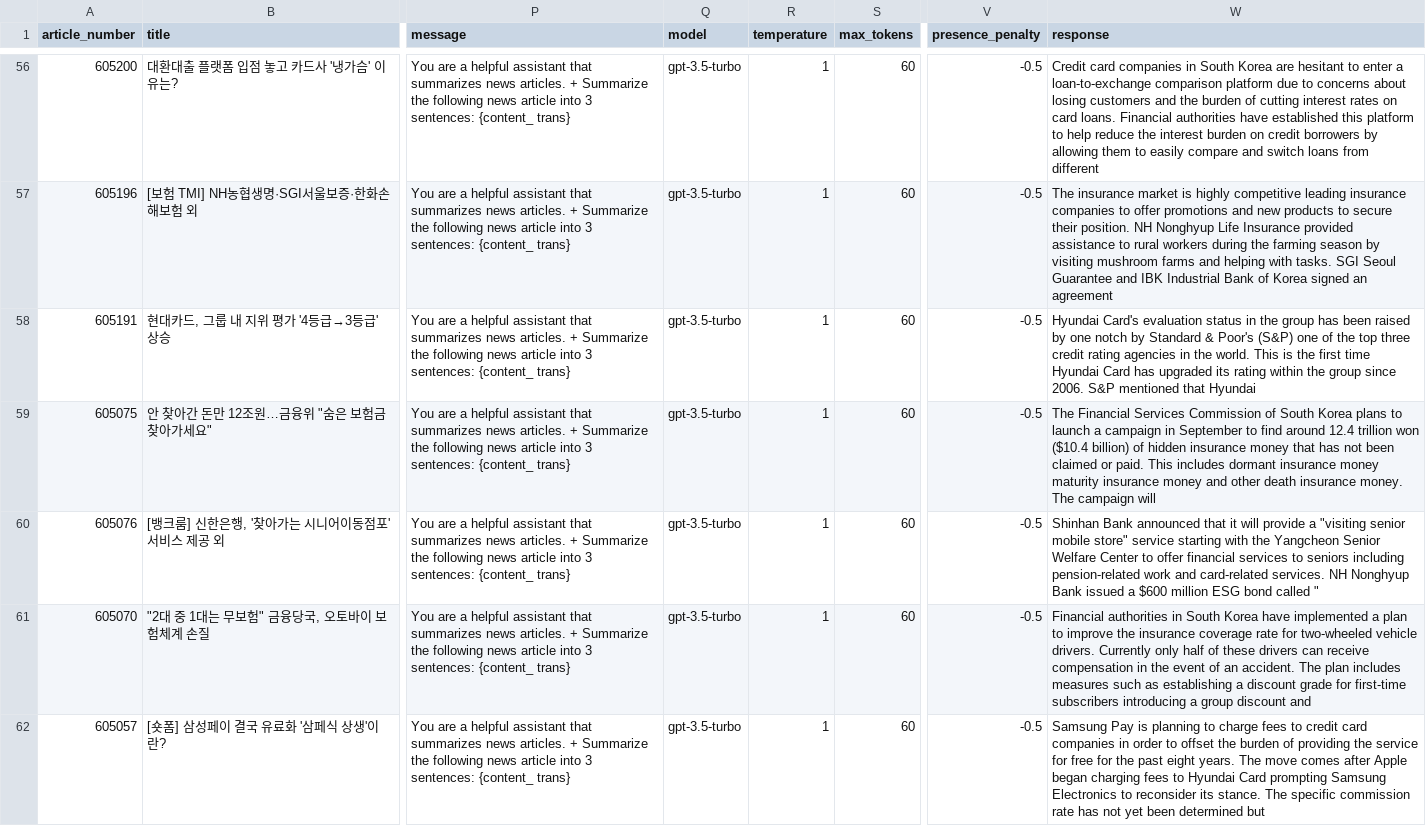
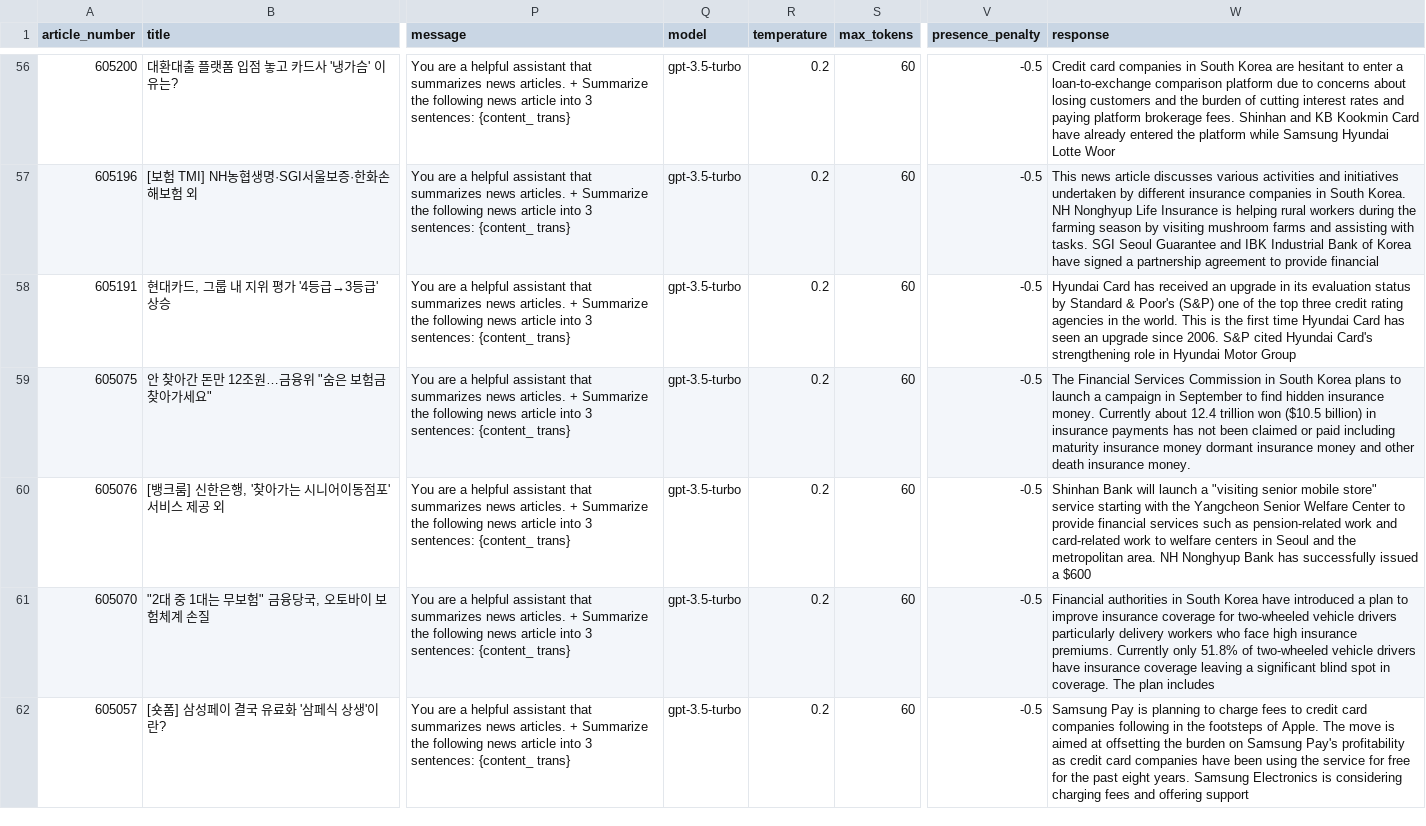
Before and after one commit to taehoonnnnn/btf_2023_ai, a CSV file: phu/output_folder/output_custom.csv, drawn as a sheet; only a part is shown, gaps mark what is left out; the diff covers the shown part only; the diff names each change by its address in the sheet, - before the commit and + after, or states it on an @@ line.

```diff
--- a/phu/output_folder/output_custom.csv
+++ b/phu/output_folder/output_custom.csv
-R56:R62 (temperature): 1
+R56:R62 (temperature): 0.2
-W56 (response): …interest rates on card loans. Financial authorities have established this platform to help reduce the interest burden on credit borrowers by allowing them to easily compare and switch loans from different
+W56 (response): …interest rates and paying platform brokerage fees. Shinhan and KB Kookmin Card have already entered the platform while Samsung Hyundai Lotte Woor
-W57 (response): The insurance market is highly competitive leading insurance companies to offer promotions and new products to secure their position. NH Nonghyup Life Insurance provided assistance to rural workers during the farming season by visiting mushroom farms and helping with tasks. SGI Seoul Guarantee and IBK Industrial Bank of Korea signed an agreement
+W57 (response): This news article discusses various activities and initiatives undertaken by different insurance companies in South Korea. NH Nonghyup Life Insurance is helping rural workers during the farming season by visiting mushroom farms and assisting with tasks. SGI Seoul Guarantee and IBK Industrial Bank of Korea have signed a partnership agreement to provide financial
-W58 (response): Hyundai Card's evaluation status in the group has been raised by one notch by Standard & Poor's (S&P) one of the top three credit rating agencies in the world. This is the first time Hyundai Card has upgraded its rating within the group since 2006. S&P mentioned that Hyundai
+W58 (response): Hyundai Card has received an upgrade in its evaluation status by Standard & Poor's (S&P) one of the top three credit rating agencies in the world. This is the first time Hyundai Card has seen an upgrade since 2006. S&P cited Hyundai Card's strengthening role in Hyundai Motor Group
-W59 (response): …Services Commission of South Korea plans to launch a campaign in September to find around 12.4 trillion won ($10.4 billion) of hidden insurance money that has not been claimed or paid. This includes dormant insurance money maturity insurance money and other death insurance money. The campaign will
+W59 (response): …Services Commission in South Korea plans to launch a campaign in September to find hidden insurance money. Currently about 12.4 trillion won ($10.5 billion) in insurance payments has not been claimed or paid including maturity insurance money dormant insurance money and other death insurance money.
-W60 (response): Shinhan Bank announced that it will provide a "visiting senior mobile store" service starting with the Yangcheon Senior Welfare Center to offer financial services to seniors including pension-related work and card-related services. NH Nonghyup Bank issued a $600 million ESG bond called "
+W60 (response): Shinhan Bank will launch a "visiting senior mobile store" service starting with the Yangcheon Senior Welfare Center to provide financial services such as pension-related work and card-related work to welfare centers in Seoul and the metropolitan area. NH Nonghyup Bank has successfully issued a $600
-W61 (response): …Korea have implemented a plan to improve the insurance coverage rate for two-wheeled vehicle drivers. Currently only half of these drivers can receive compensation in the event of an accident. The plan includes measures such as establishing a discount grade for first-time subscribers introducing a group discount and
+W61 (response): …Korea have introduced a plan to improve insurance coverage for two-wheeled vehicle drivers particularly delivery workers who face high insurance premiums. Currently only 51.8% of two-wheeled vehicle drivers have insurance coverage leaving a significant blind spot in coverage. The plan includes
-W62 (response): …card companies in order to offset the burden of providing the service for free for the past eight years. The move comes after Apple began charging fees to Hyundai Card prompting Samsung Electronics to reconsider its stance. The specific commission rate has not yet been determined but
+W62 (response): …card companies following in the footsteps of Apple. The move is aimed at offsetting the burden on Samsung Pay's profitability as credit card companies have been using the service for free for the past eight years. Samsung Electronics is considering charging fees and offering support
```
Also changed, not shown: 186 edited cells elsewhere in this file.
